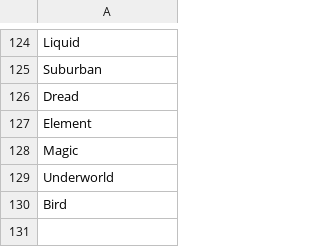
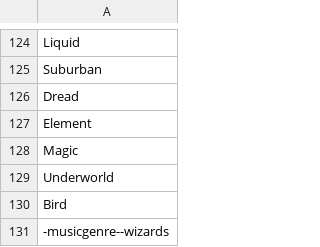
Before and after one commit to AIrjen/OneButtonPrompt, a CSV file: csvfiles/concept_prefix.csv, drawn as a sheet; only a part is shown, gaps mark what is left out.

```diff
--- a/csvfiles/concept_prefix.csv
+++ b/csvfiles/concept_prefix.csv
@@ -130 +130,2 @@ Underworld
 Bird
+-musicgenre--wizards
```
Also changed, not shown: csvfiles/musicgenres.csv, 2 other files.
